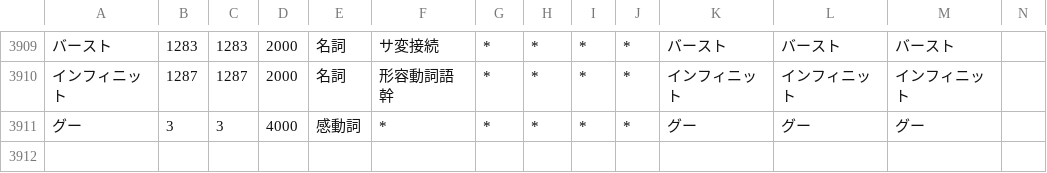
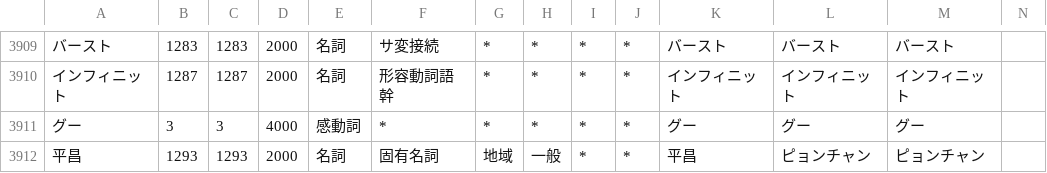
Before and after one commit to millimoji/ribbon, a CSV file: tools/script/user.csv, drawn as a sheet; only a part is shown, gaps mark what is left out; the diff names each change by its address in the sheet, - before the commit and + after, or states it on an @@ line.

Commit message:
add pyonchan

```diff
--- a/tools/script/user.csv
+++ b/tools/script/user.csv
+row 3912: 平昌 | 1293 | 1293 | 2000 | 名詞 | 固有名詞 | 地域 | 一般 | * | * | 平昌 | ピョンチャン | ピョンチャン
```
